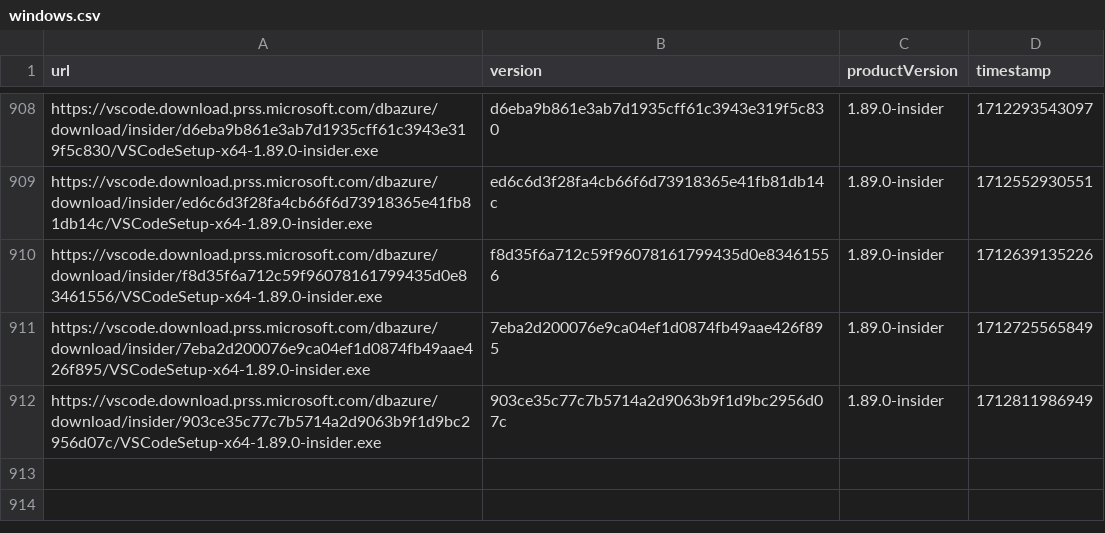
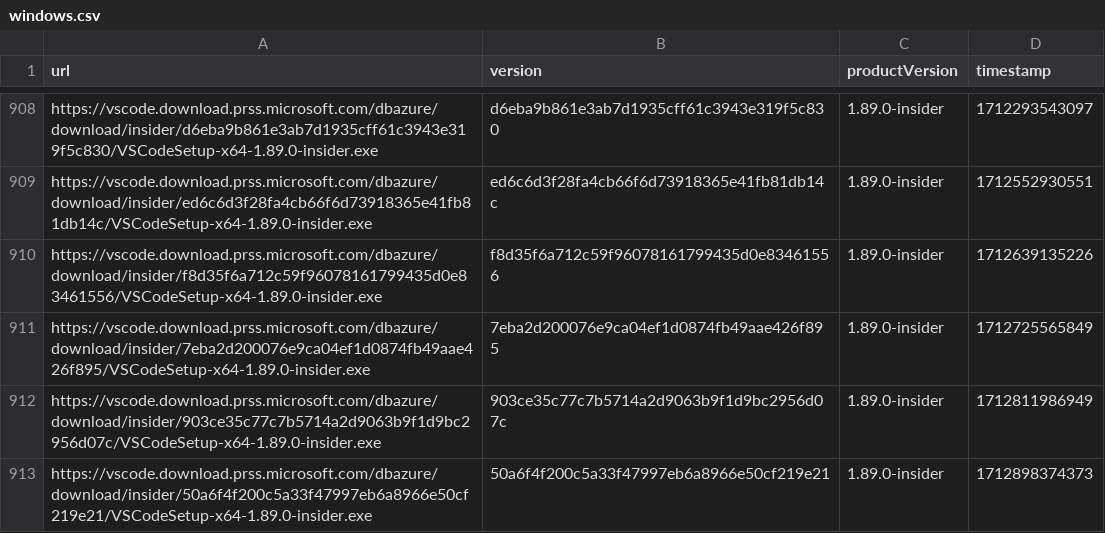
Before and after one commit to yamachu/vscode-insiders-tracker, a CSV file: windows.csv, drawn as a sheet; only a part is shown, gaps mark what is left out.

```diff
--- a/windows.csv
+++ b/windows.csv
@@ -912 +912,2 @@ url,version,productVersion,timestamp
 "https://vscode.download.prss.microsoft.com/dbazure/download/insider/903ce35c77c7b5714a2d9063b9f1d9bc2956d07c/VSCodeSetup-x64-1.89.0-insider.exe","903ce35c77c7b5714a2d9063b9f1d9bc2956d07c","1.89.0-insider",1712811986949
+"https://vscode.download.prss.microsoft.com/dbazure/download/insider/50a6f4f200c5a33f47997eb6a8966e50cf219e21/VSCodeSetup-x64-1.89.0-insider.exe","50a6f4f200c5a33f47997eb6a8966e50cf219e21","1.89.0-insider",1712898374373
```
